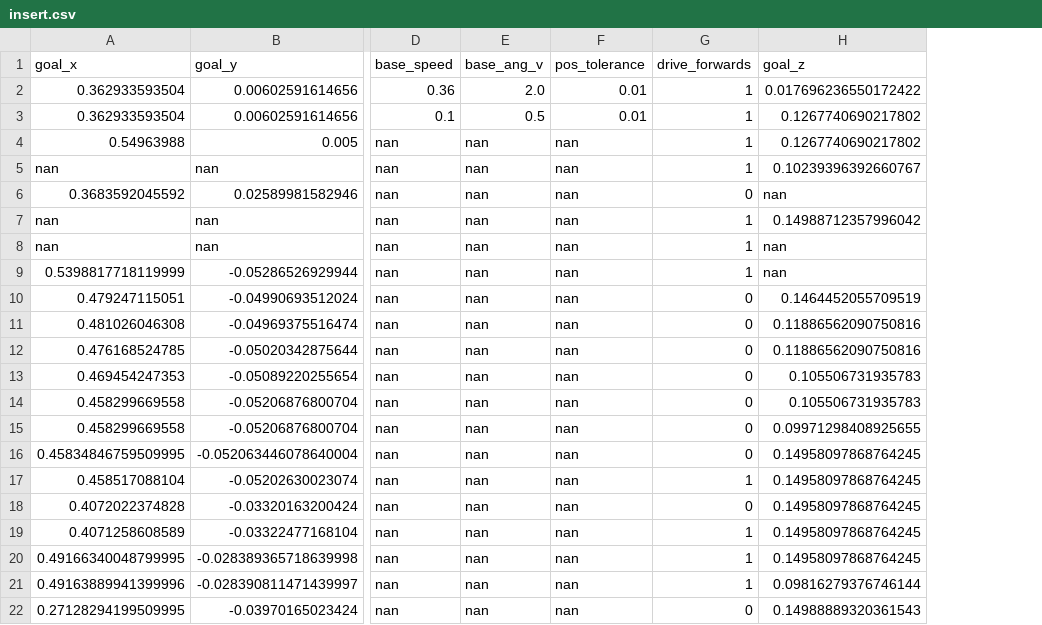
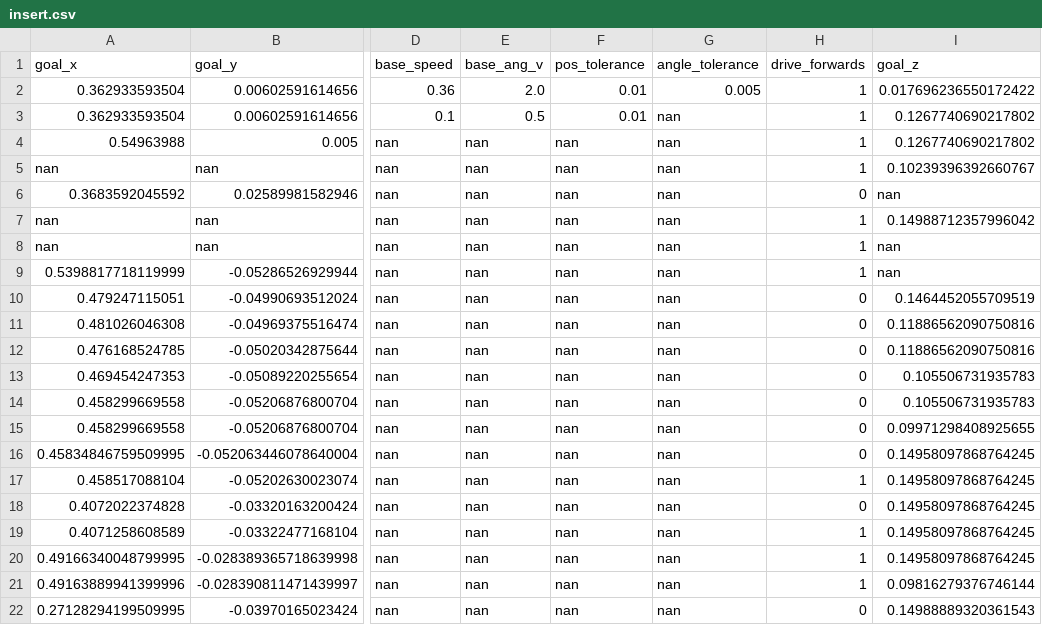
Before and after one commit to Woz4tetra/dodobot-ros, a CSV file: src/db_planning/sequences/insert.csv, drawn as a sheet; only a part is shown, gaps mark what is left out; the diff names each change by its address in the sheet, - before the commit and + after, or states it on an @@ line.

```diff
--- a/src/db_planning/sequences/insert.csv
+++ b/src/db_planning/sequences/insert.csv
+column G (angle_tolerance), rows 2-22: 0.005 | nan | nan | nan | nan | nan | nan | nan | nan | nan | nan | nan | nan | nan | nan | nan | nan | nan | nan | nan | nan
```
Also changed, not shown: src/db_planning/sequences/extract.csv, 5 other files.
